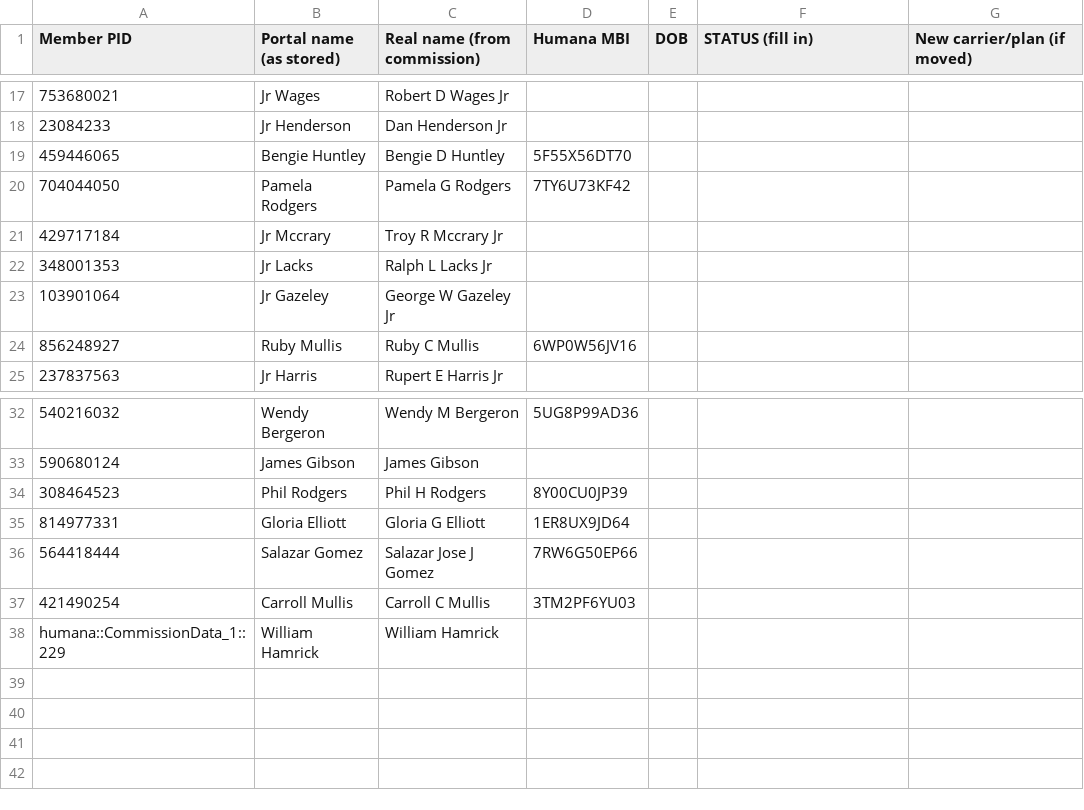
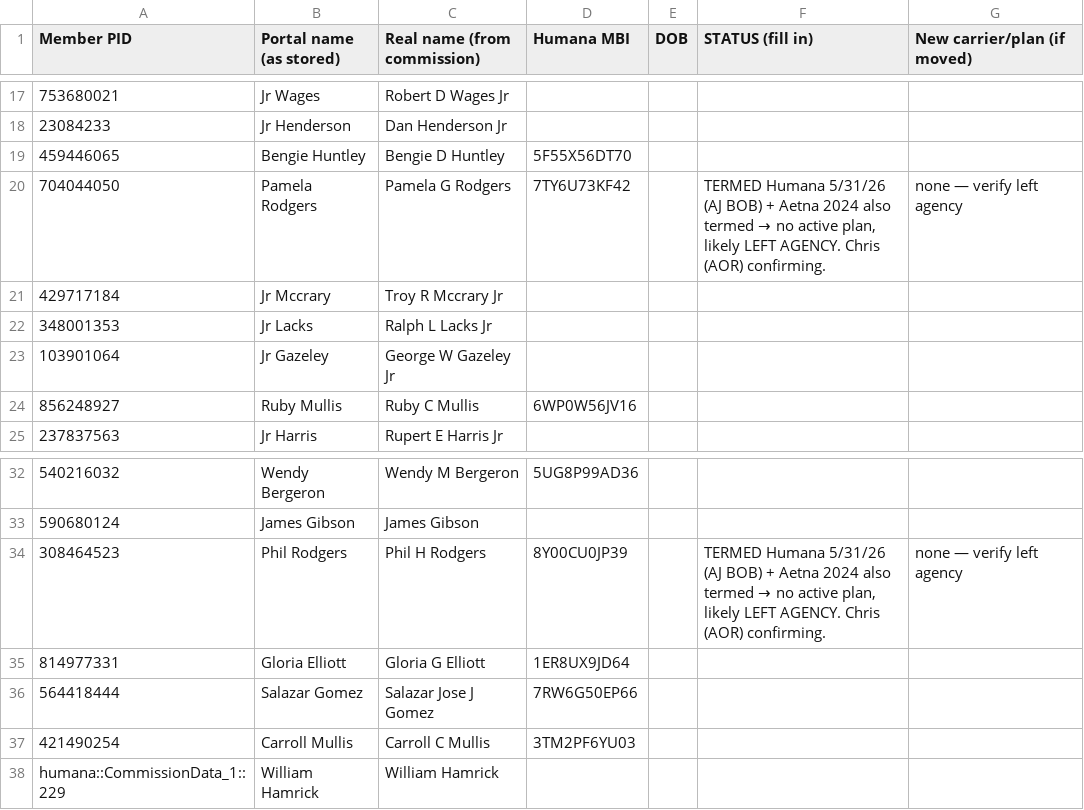
Before and after one commit to timwinslow6121-gif/founders-portal, a CSV file: docs/Humana_37_status_to_reconcile.csv, drawn as a sheet; only a part is shown, gaps mark what is left out.

```diff
--- a/docs/Humana_37_status_to_reconcile.csv
+++ b/docs/Humana_37_status_to_reconcile.csv
@@ -19,3 +19,3 @@ Member PID,Portal name (as stored),Real name (from commission),Humana MBI,DOB,ST
 459446065,Bengie Huntley,Bengie D Huntley,5F55X56DT70,,,
-704044050,Pamela Rodgers,Pamela G Rodgers,7TY6U73KF42,,,
+704044050,Pamela Rodgers,Pamela G Rodgers,7TY6U73KF42,,"TERMED Humana 5/31/26 (AJ BOB) + Aetna 2024 also termed → no active plan, likely LEFT AGENCY. Chris (AOR) confirming.",none — verify left agency
 429717184,Jr Mccrary,Troy R Mccrary Jr,,,,
@@ -33,3 +33,3 @@ Member PID,Portal name (as stored),Real name (from commission),Humana MBI,DOB,ST
 590680124,James Gibson,James Gibson,,,,
-308464523,Phil Rodgers,Phil H Rodgers,8Y00CU0JP39,,,
+308464523,Phil Rodgers,Phil H Rodgers,8Y00CU0JP39,,"TERMED Humana 5/31/26 (AJ BOB) + Aetna 2024 also termed → no active plan, likely LEFT AGENCY. Chris (AOR) confirming.",none — verify left agency
 814977331,Gloria Elliott,Gloria G Elliott,1ER8UX9JD64,,,
```
Also changed, not shown: 1 other file.
